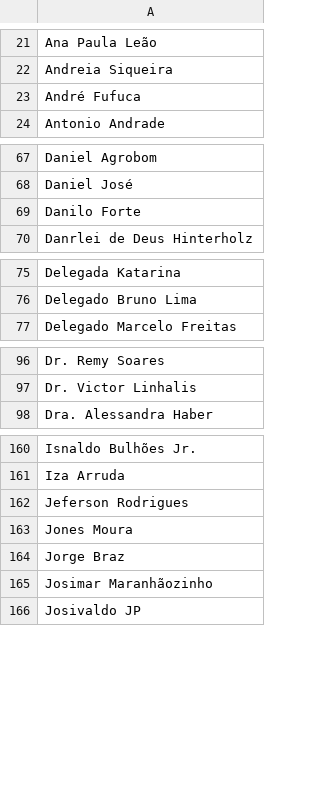
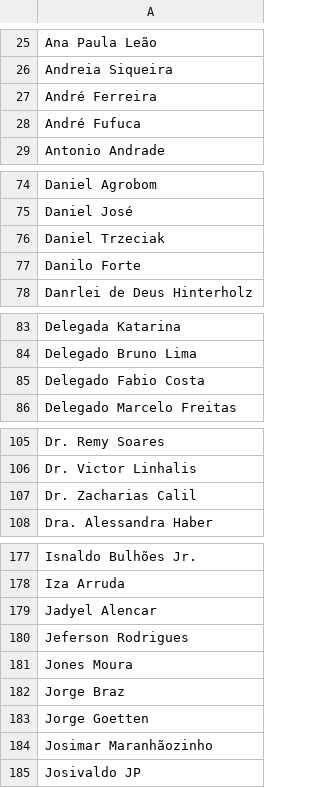
Before and after one commit to LuizVenosa/Grafico-Camera, a CSV file: Dados consolidado/centrao_2022.csv, drawn as a sheet; only a part is shown, gaps mark what is left out; the diff covers the shown part only.

```diff
--- a/Dados consolidado/centrao_2022.csv
+++ b/Dados consolidado/centrao_2022.csv
@@ -22,2 +26,3 @@ Ana Paula Leão
 Andreia Siqueira
+André Ferreira
 André Fufuca
@@ -68,2 +75,3 @@ Daniel Agrobom
 Daniel José
+Daniel Trzeciak
 Danilo Forte
@@ -76,2 +84,3 @@ Delegada Katarina
 Delegado Bruno Lima
+Delegado Fabio Costa
 Delegado Marcelo Freitas
@@ -97,2 +106,3 @@ Dr. Remy Soares
 Dr. Victor Linhalis
+Dr. Zacharias Calil
 Dra. Alessandra Haber
@@ -161,2 +178,3 @@ Isnaldo Bulhões Jr.
 Iza Arruda
+Jadyel Alencar
 Jeferson Rodrigues
@@ -164,2 +182,3 @@ Jones Moura
 Jorge Braz
+Jorge Goetten
 Josimar Maranhãozinho
```
Also changed, not shown: 25 added rows elsewhere in this file, Dados consolidado/centrao_2019.csv, 15 other files.
